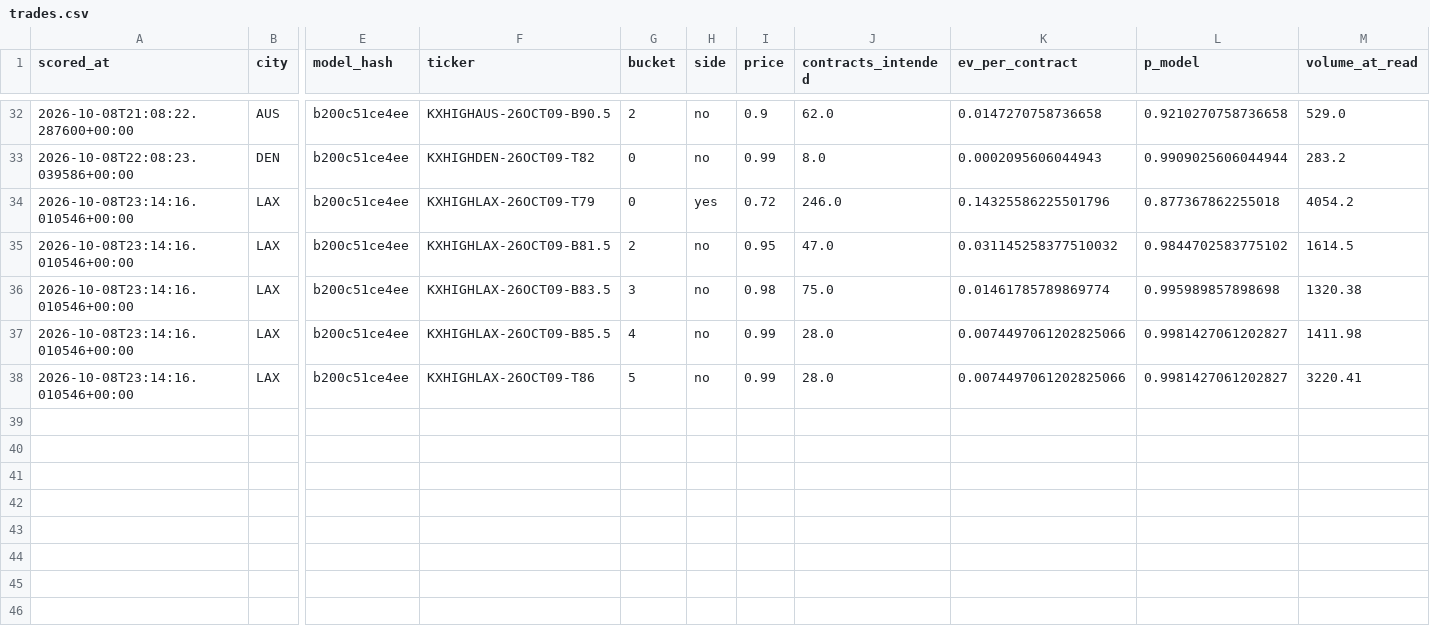
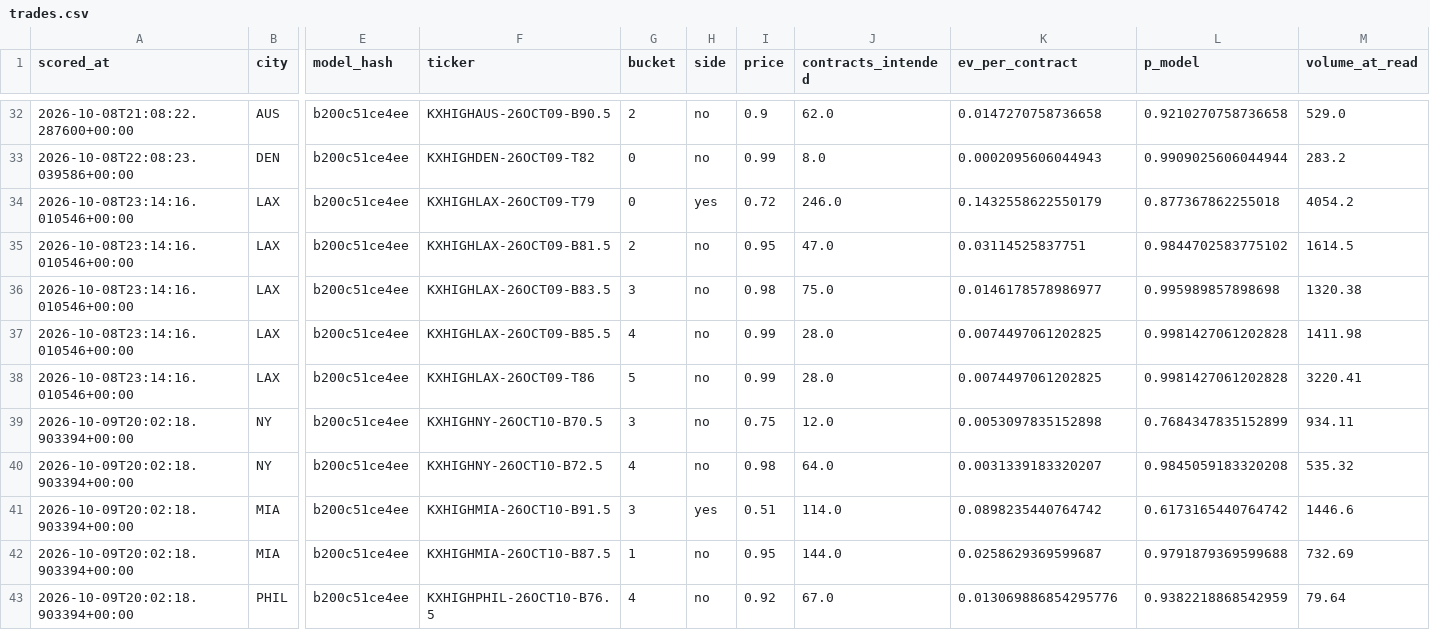
Before and after one commit to physicalreasoning/isotherm, a CSV file: trades.csv, drawn as a sheet; only a part is shown, gaps mark what is left out; rows hold the shown columns only; the diff names each change by its address in the sheet, - before the commit and + after, or states it on an @@ line.

```diff
--- a/trades.csv
+++ b/trades.csv
-K34 (ev_per_contract): 0.14325586225501796
+K34 (ev_per_contract): 0.1432558622550179
-K35 (ev_per_contract): 0.031145258377510032
+K35 (ev_per_contract): 0.03114525837751
-K36 (ev_per_contract): 0.01461785789869774
+K36 (ev_per_contract): 0.0146178578986977
-K37:K38 (ev_per_contract): 0.0074497061202825066
+K37:K38 (ev_per_contract): 0.0074497061202825
-L37:L38 (p_model): 0.9981427061202827
+L37:L38 (p_model): 0.9981427061202828
+row 39: 2026-10-09T20:02:18.903394+00:00 | NY | b200c51ce4ee | KXHIGHNY-26OCT10-B70.5 | 3 | no | 0.75 | 12.0 | 0.0053097835152898 | 0.7684347835152899 | 934.11
+row 40: 2026-10-09T20:02:18.903394+00:00 | NY | b200c51ce4ee | KXHIGHNY-26OCT10-B72.5 | 4 | no | 0.98 | 64.0 | 0.0031339183320207 | 0.9845059183320208 | 535.32
+row 41: 2026-10-09T20:02:18.903394+00:00 | MIA | b200c51ce4ee | KXHIGHMIA-26OCT10-B91.5 | 3 | yes | 0.51 | 114.0 | 0.0898235440764742 | 0.6173165440764742 | 1446.6
+row 42: 2026-10-09T20:02:18.903394+00:00 | MIA | b200c51ce4ee | KXHIGHMIA-26OCT10-B87.5 | 1 | no | 0.95 | 144.0 | 0.0258629369599687 | 0.9791879369599688 | 732.69
+row 43: 2026-10-09T20:02:18.903394+00:00 | PHIL | b200c51ce4ee | KXHIGHPHIL-26OCT10-B76.5 | 4 | no | 0.92 | 67.0 | 0.013069886854295776 | 0.9382218868542959 | 79.64
```
Also changed, not shown: predictions.csv, 1 other file.
